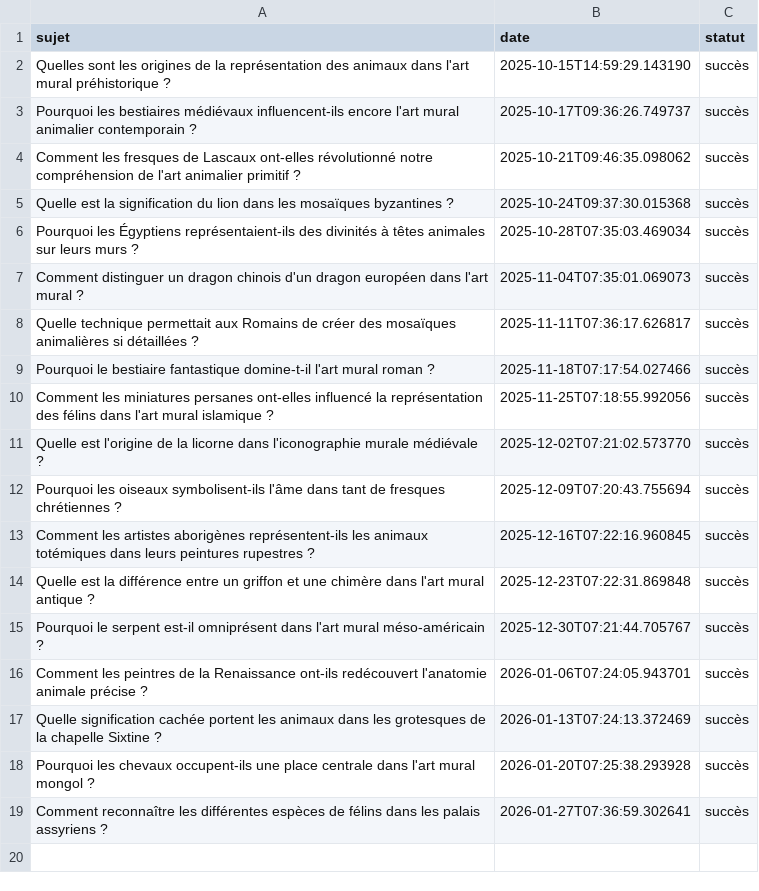
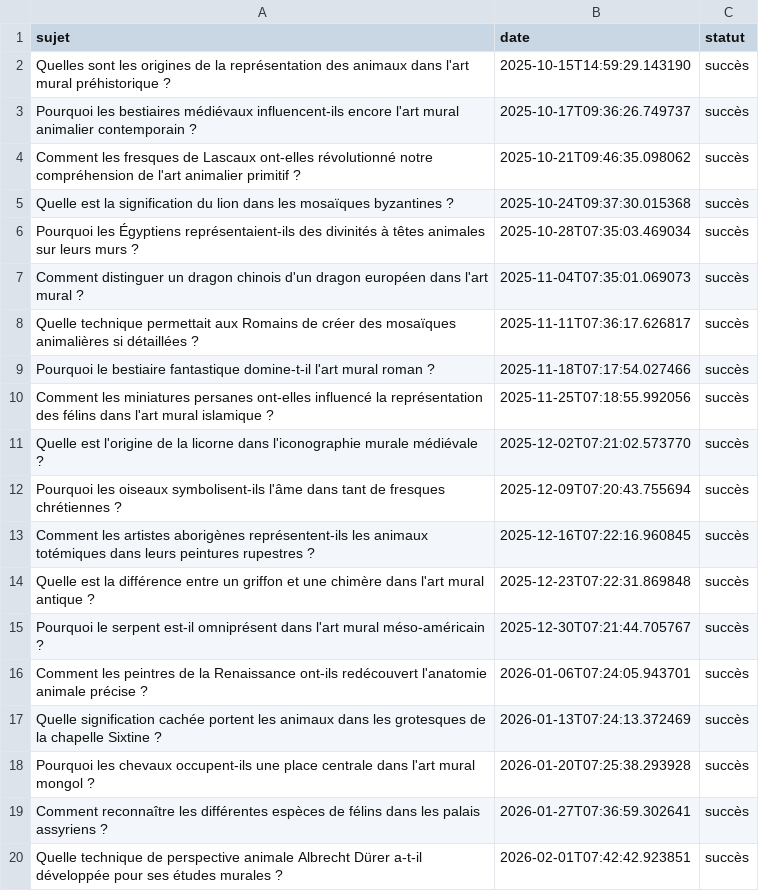
Before and after one commit to Metalosmose21/Animaux-2, a CSV file: sujets_traites.csv, drawn as a sheet; the diff names each change by its address in the sheet, - before the commit and + after, or states it on an @@ line.

```diff
--- a/sujets_traites.csv
+++ b/sujets_traites.csv
+row 20: Quelle technique de perspective animale Albrecht Dürer a-t-il développée pour ses études murales ? | 2026-02-01T07:42:42.923851 | succès
```
Also changed, not shown: sujets.csv.
